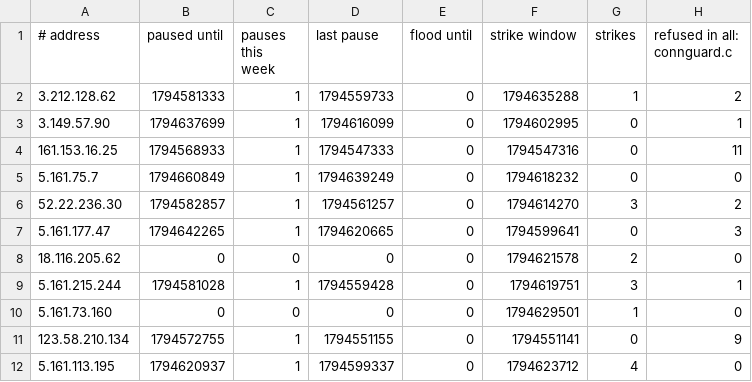
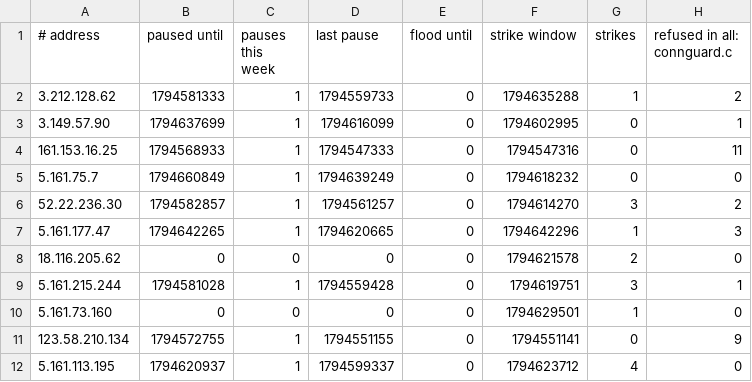
Before and after one commit to jeremydbean/toc2026, a TSV file: log/guard_pauses.tsv, drawn as a sheet; only a part is shown.

```diff
--- a/log/guard_pauses.tsv
+++ b/log/guard_pauses.tsv
@@ -6,3 +6,3 @@
 52.22.236.30	1794582857	1	1794561257	0	1794614270	3	2
-5.161.177.47	1794642265	1	1794620665	0	1794599641	0	3
+5.161.177.47	1794642265	1	1794620665	0	1794642296	1	3
 18.116.205.62	0	0	0	0	1794621578	2	0
```
Also changed, not shown: 3 other files.
